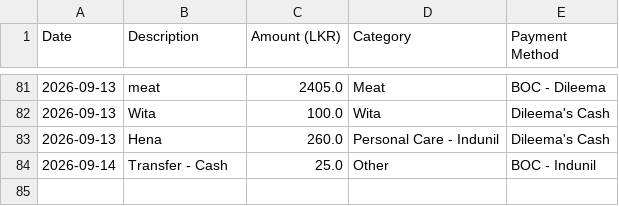
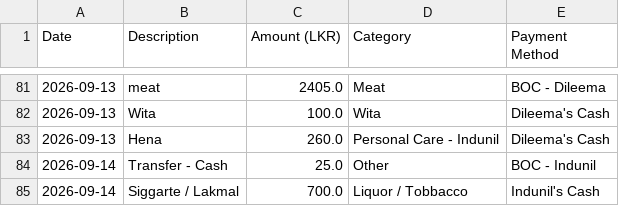
Before and after one commit to idulakpr/family-finance-tracker, a CSV file: data/expenses.csv, drawn as a sheet; only a part is shown, gaps mark what is left out.

Commit message:
Add new expense

```diff
--- a/data/expenses.csv
+++ b/data/expenses.csv
@@ -84 +84,2 @@ Date,Description,Amount (LKR),Category,Payment Method
 2026-09-14,Transfer - Cash,25.0,Other,BOC - Indunil
+2026-09-14,Siggarte / Lakmal,700.0,Liquor / Tobbacco,Indunil's Cash
```
